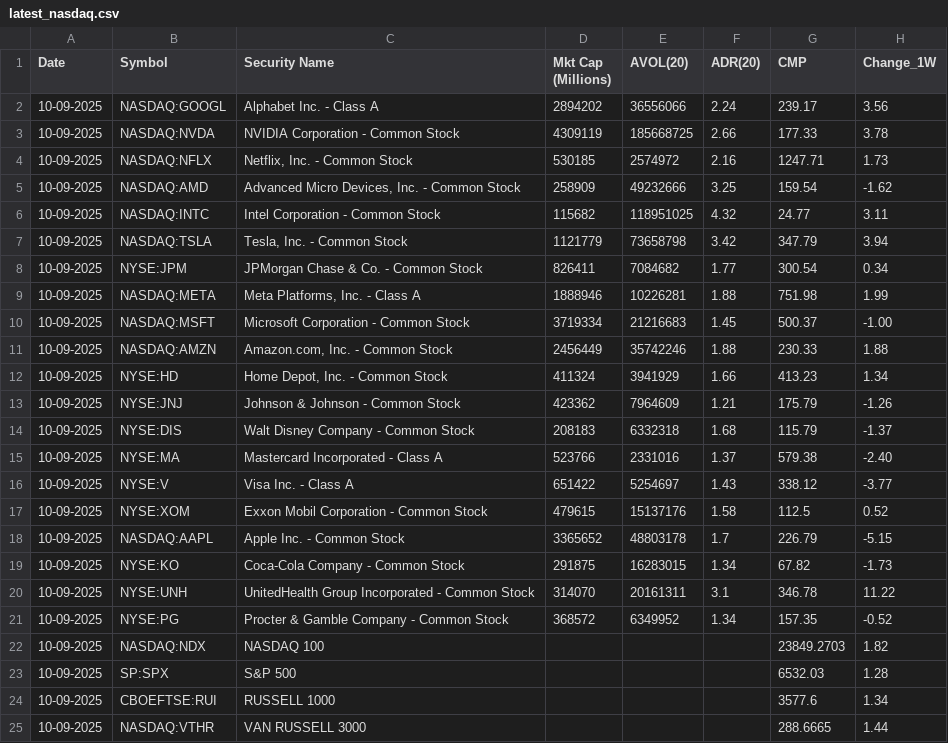
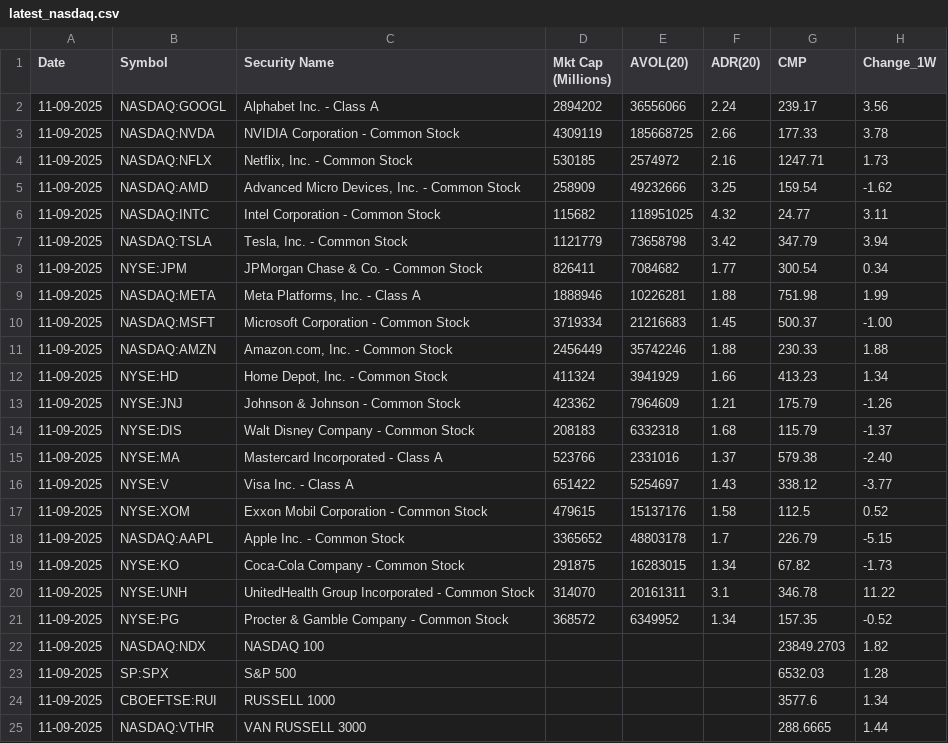
Before and after one commit to tanejahimanshu/Trading, a CSV file: latest_nasdaq.csv, drawn as a sheet; only a part is shown; the diff names each change by its address in the sheet, - before the commit and + after, or states it on an @@ line.

Commit message:
data(us): latest_nasdaq.csv

```diff
--- a/latest_nasdaq.csv
+++ b/latest_nasdaq.csv
-A2:A25 (Date): 10-09-2025
+A2:A25 (Date): 11-09-2025
```
